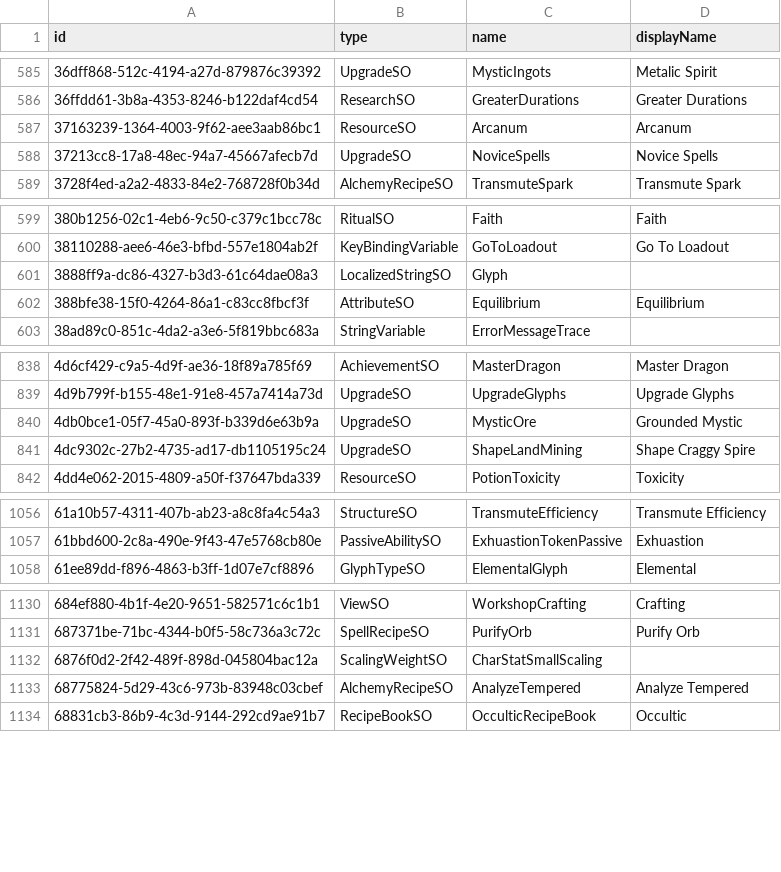
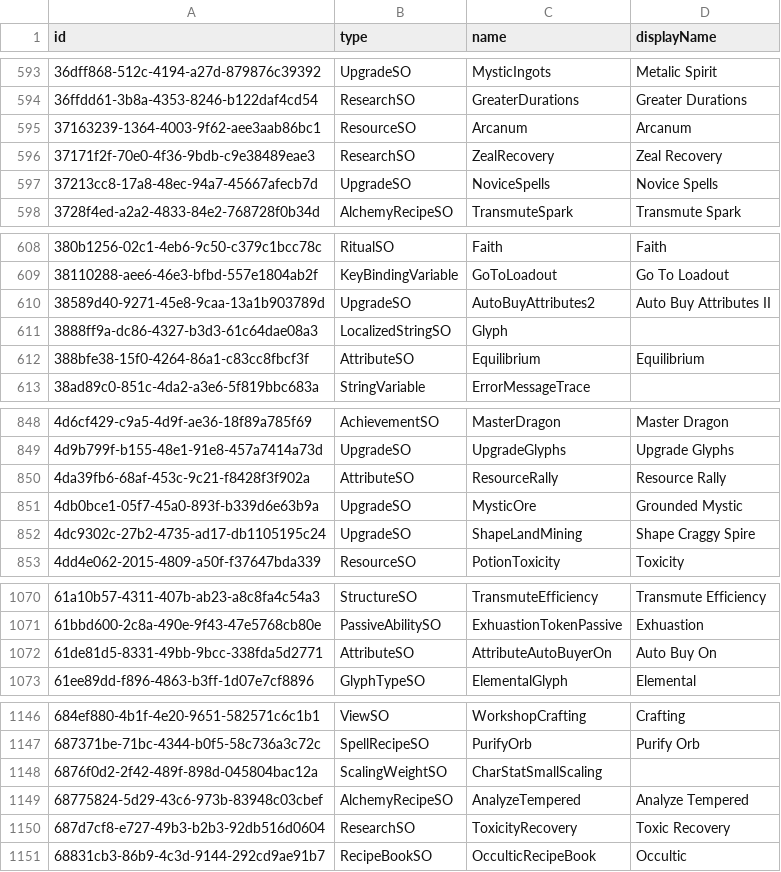
Before and after one commit to Vojow/OrbOfCreation-ModSuite, a TSV file: data/entity-display-names.tsv, drawn as a sheet; only a part is shown, gaps mark what is left out; the diff covers the shown part only; the diff names each change by its address in the sheet, - before the commit and + after, or states it on an @@ line.

```diff
--- a/data/entity-display-names.tsv
+++ b/data/entity-display-names.tsv
+row 596: 37171f2f-70e0-4f36-9bdb-c9e38489eae3 | ResearchSO | ZealRecovery | Zeal Recovery
+row 610: 38589d40-9271-45e8-9caa-13a1b903789d | UpgradeSO | AutoBuyAttributes2 | Auto Buy Attributes II
+row 850: 4da39fb6-68af-453c-9c21-f8428f3f902a | AttributeSO | ResourceRally | Resource Rally
+row 1072: 61de81d5-8331-49bb-9bcc-338fda5d2771 | AttributeSO | AttributeAutoBuyerOn | Auto Buy On
+row 1150: 687d7cf8-e727-49b3-b2b3-92db516d0604 | ResearchSO | ToxicityRecovery | Toxic Recovery
```
Also changed, not shown: 39 added rows, 6 removed rows and 1 edited cell elsewhere in this file, data/entity-mappings.tsv, data/entity-types.tsv, 13 other files.
